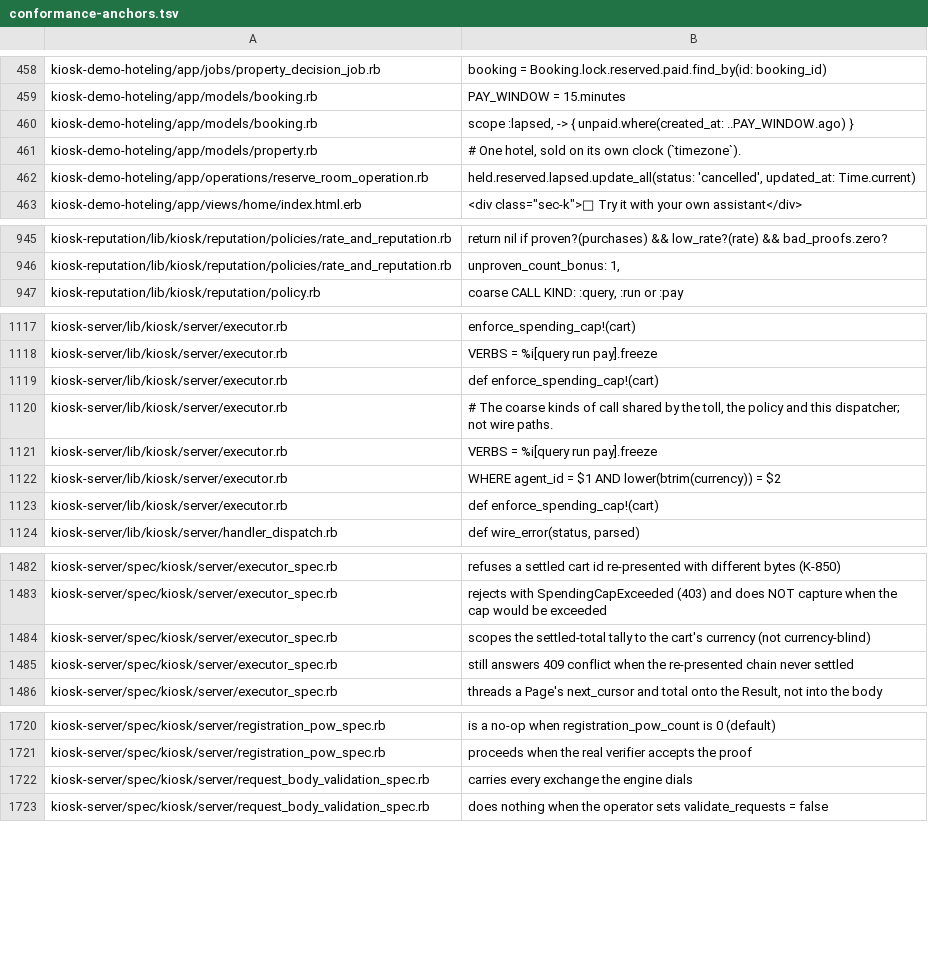
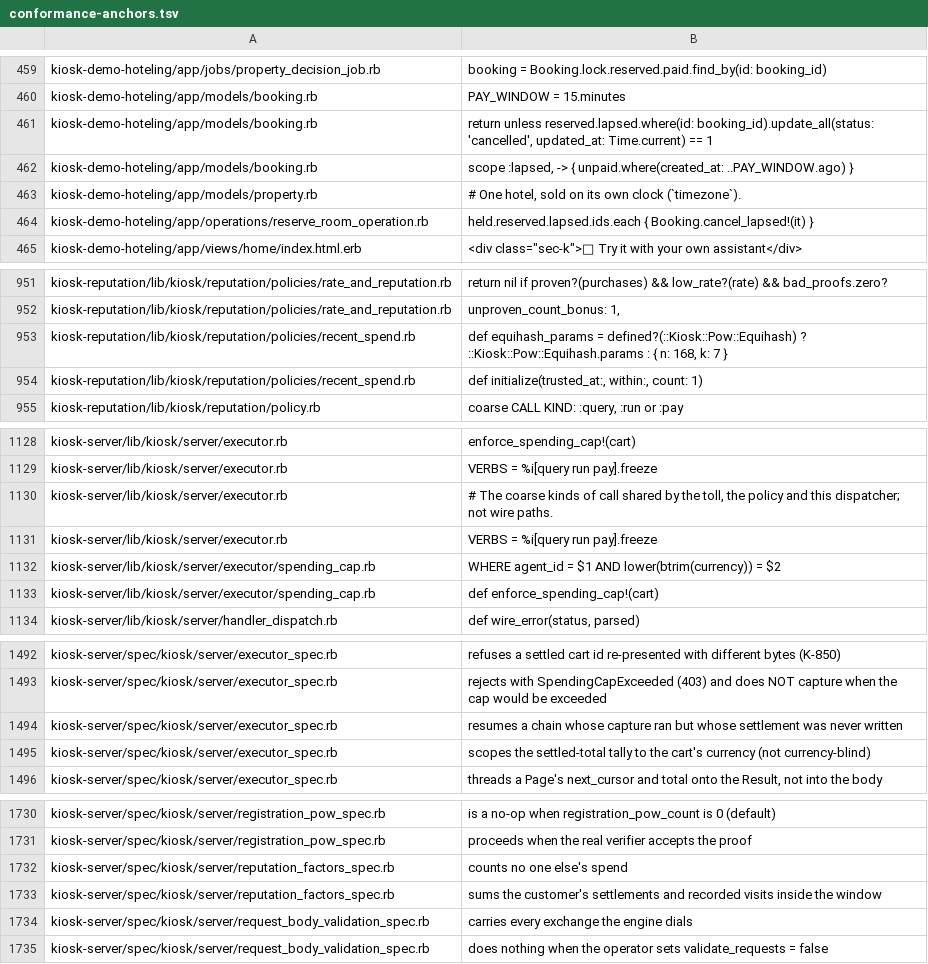
Before and after one commit to kiosk-hq/kiosk, a TSV file: spec/conformance-anchors.tsv, drawn as a sheet; only a part is shown, gaps mark what is left out; the diff covers the shown part only.

```diff
--- a/spec/conformance-anchors.tsv
+++ b/spec/conformance-anchors.tsv
@@ -459,5 +460,6 @@ kiosk-demo-hoteling/app/jobs/property_decision_job.rb	booking = Booking.lock.res
 kiosk-demo-hoteling/app/models/booking.rb	PAY_WINDOW = 15.minutes
+kiosk-demo-hoteling/app/models/booking.rb	return unless reserved.lapsed.where(id: booking_id).update_all(status: 'cancelled', updated_at: Time.current) == 1
 kiosk-demo-hoteling/app/models/booking.rb	scope :lapsed, -> { unpaid.where(created_at: ..PAY_WINDOW.ago) }
 kiosk-demo-hoteling/app/models/property.rb	# One hotel, sold on its own clock (`timezone`).
-kiosk-demo-hoteling/app/operations/reserve_room_operation.rb	held.reserved.lapsed.update_all(status: 'cancelled', updated_at: Time.current)
+kiosk-demo-hoteling/app/operations/reserve_room_operation.rb	held.reserved.lapsed.ids.each { Booking.cancel_lapsed!(it) }
 kiosk-demo-hoteling/app/views/home/index.html.erb	      <div class="sec-k">🤖 Try it with your own assistant</div>
@@ -946,2 +952,4 @@ kiosk-reputation/lib/kiosk/reputation/policies/rate_and_reputation.rb	return nil
 kiosk-reputation/lib/kiosk/reputation/policies/rate_and_reputation.rb	unproven_count_bonus:       1,
+kiosk-reputation/lib/kiosk/reputation/policies/recent_spend.rb	def equihash_params = defined?(::Kiosk::Pow::Equihash) ? ::Kiosk::Pow::Equihash.params : { n: 168, k: 7 }
+kiosk-reputation/lib/kiosk/reputation/policies/recent_spend.rb	def initialize(trusted_at:, within:, count: 1)
 kiosk-reputation/lib/kiosk/reputation/policy.rb	coarse CALL KIND: :query, :run or :pay
@@ -1118,7 +1129,6 @@ kiosk-server/lib/kiosk/server/executor.rb	            enforce_spending_cap!(cart
 kiosk-server/lib/kiosk/server/executor.rb	      VERBS = %i[query run pay].freeze
-kiosk-server/lib/kiosk/server/executor.rb	      def enforce_spending_cap!(cart)
 kiosk-server/lib/kiosk/server/executor.rb	# The coarse kinds of call shared by the toll, the policy and this dispatcher; not wire paths.
 kiosk-server/lib/kiosk/server/executor.rb	VERBS = %i[query run pay].freeze
-kiosk-server/lib/kiosk/server/executor.rb	WHERE agent_id = $1 AND lower(btrim(currency)) = $2
-kiosk-server/lib/kiosk/server/executor.rb	def enforce_spending_cap!(cart)
+kiosk-server/lib/kiosk/server/executor/spending_cap.rb	WHERE agent_id = $1 AND lower(btrim(currency)) = $2
+kiosk-server/lib/kiosk/server/executor/spending_cap.rb	def enforce_spending_cap!(cart)
 kiosk-server/lib/kiosk/server/handler_dispatch.rb	def wire_error(status, parsed)
@@ -1483,4 +1493,4 @@ kiosk-server/spec/kiosk/server/executor_spec.rb	refuses a settled cart id re-pre
 kiosk-server/spec/kiosk/server/executor_spec.rb	rejects with SpendingCapExceeded (403) and does NOT capture when the cap would be exceeded
+kiosk-server/spec/kiosk/server/executor_spec.rb	resumes a chain whose capture ran but whose settlement was never written
 kiosk-server/spec/kiosk/server/executor_spec.rb	scopes the settled-total tally to the cart's currency (not currency-blind)
-kiosk-server/spec/kiosk/server/executor_spec.rb	still answers 409 conflict when the re-presented chain never settled
 kiosk-server/spec/kiosk/server/executor_spec.rb	threads a Page's next_cursor and total onto the Result, not into the body
@@ -1721,2 +1731,4 @@ kiosk-server/spec/kiosk/server/registration_pow_spec.rb	is a no-op when registra
 kiosk-server/spec/kiosk/server/registration_pow_spec.rb	proceeds when the real verifier accepts the proof
+kiosk-server/spec/kiosk/server/reputation_factors_spec.rb	counts no one else's spend
+kiosk-server/spec/kiosk/server/reputation_factors_spec.rb	sums the customer's settlements and recorded visits inside the window
 kiosk-server/spec/kiosk/server/request_body_validation_spec.rb	carries every exchange the engine dials
```
Also changed, not shown: 13 added rows, 4 removed rows and 8 edited cells elsewhere in this file.
